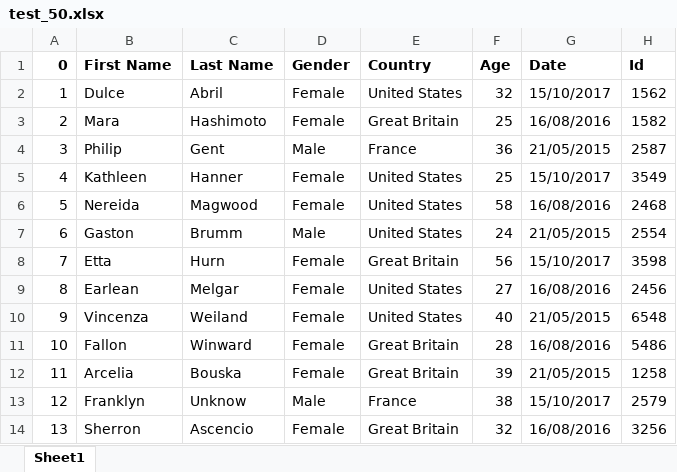
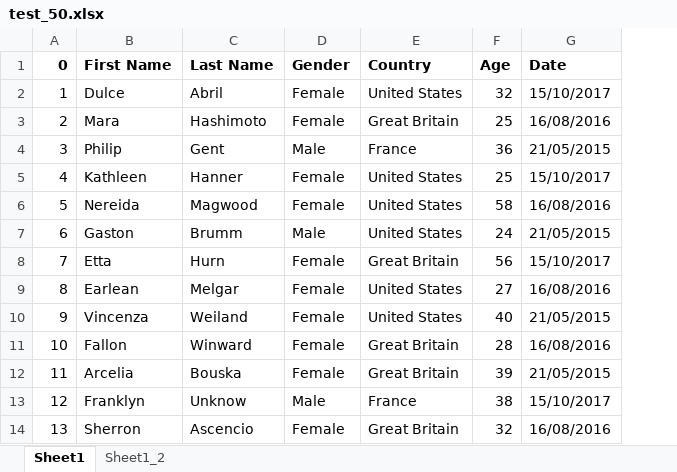
Before and after one commit to Surbhi-sharma1/import-from-excel, an Excel workbook: test_50.xlsx, sheet Sheet1, drawn as a sheet; only a part is shown; values as stored, in another font and other column widths than the file's, no borders; the diff names each change by its address in the sheet, - before the commit and + after, or states it on an @@ line.

Commit message:
added column and group adapters

```diff
--- a/test_50.xlsx (sheet Sheet1)
+++ b/test_50.xlsx (sheet Sheet1)
+sheet tab: Sheet1_2
-column H (Id), rows 2-14: 1562 | 1582 | 2587 | 3549 | 2468 | 2554 | 3598 | 2456 | 6548 | 5486 | 1258 | 2579 | 3256
```
Also changed, not shown: 50 other files.
